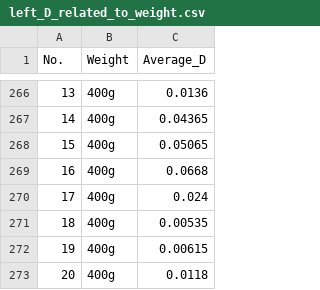
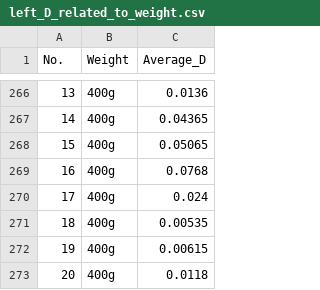
Before and after one commit to MHYZS/RF_data, a CSV file: left_D_related_to_weight.csv, drawn as a sheet; only a part is shown, gaps mark what is left out.

Commit message:
Update left_D_related_to_weight.csv

```diff
--- a/left_D_related_to_weight.csv
+++ b/left_D_related_to_weight.csv
@@ -268,3 +268,3 @@ No.,Weight,Average_D
 15,400g,0.05065
-16,400g,0.0668
+16,400g,0.0768
 17,400g,0.024
```
